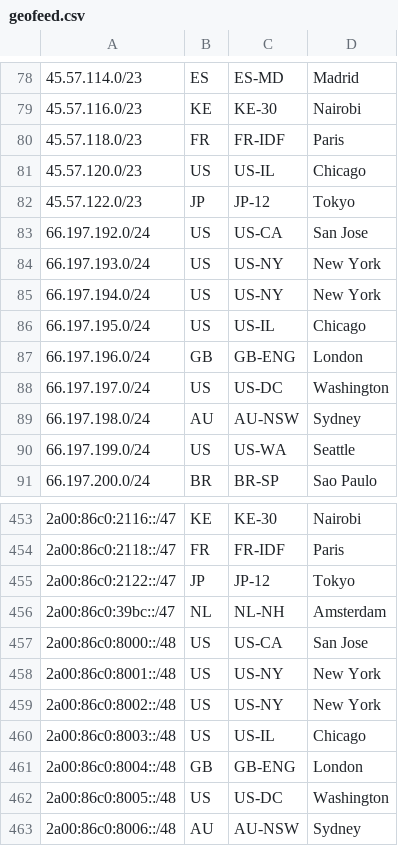
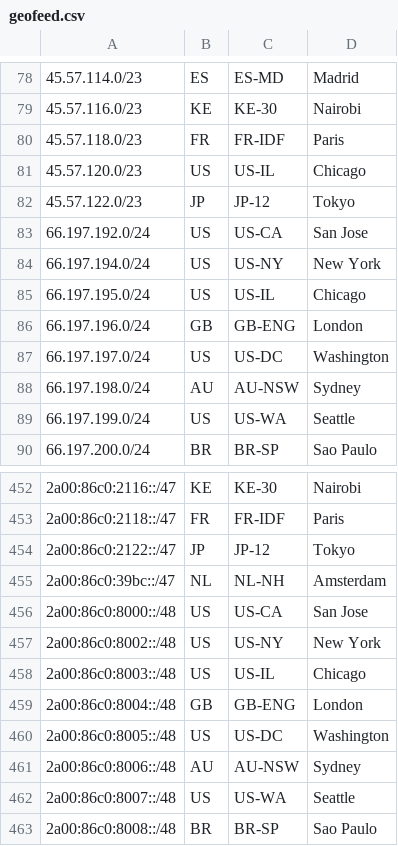
Before and after one commit to Netflix/nflx-geofeed, a CSV file: geofeed.csv, drawn as a sheet; only a part is shown, gaps mark what is left out; the shorter side is filled out with more unchanged rows; the diff names each change by its address in the sheet, - before the commit and + after, or states it on an @@ line.

Commit message:
Update for 2024-02-09

```diff
--- a/geofeed.csv
+++ b/geofeed.csv
-row 84: 66.197.193.0/24 | US | US-NY | New York
-row 458: 2a00:86c0:8001::/48 | US | US-NY | New York
```
